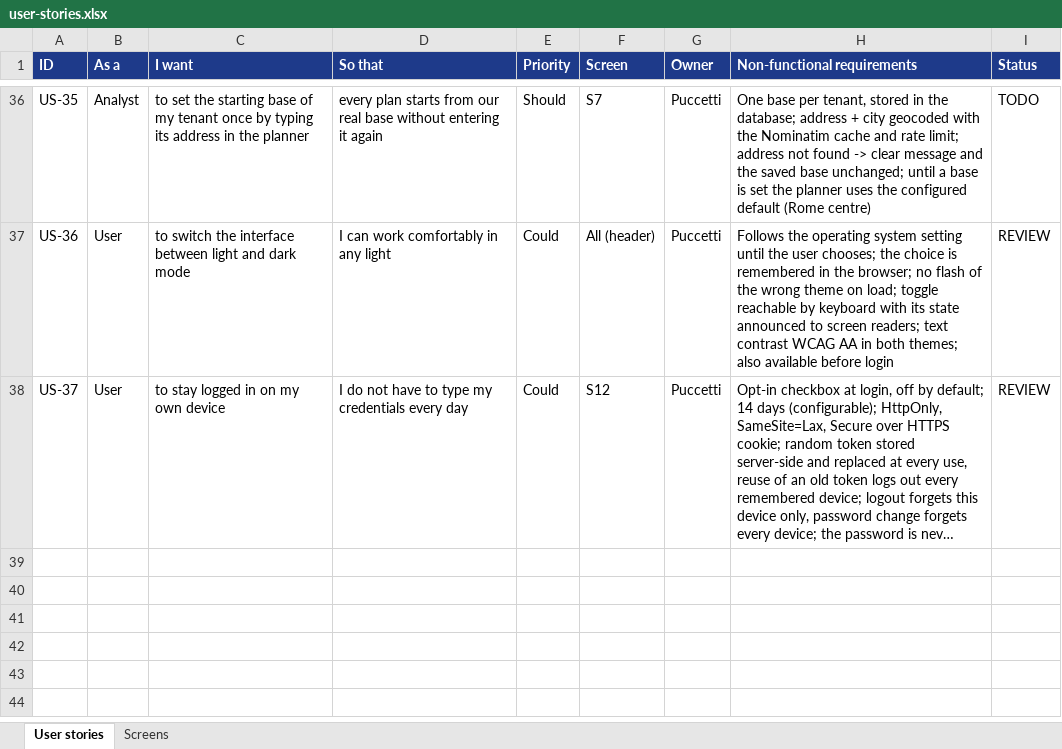
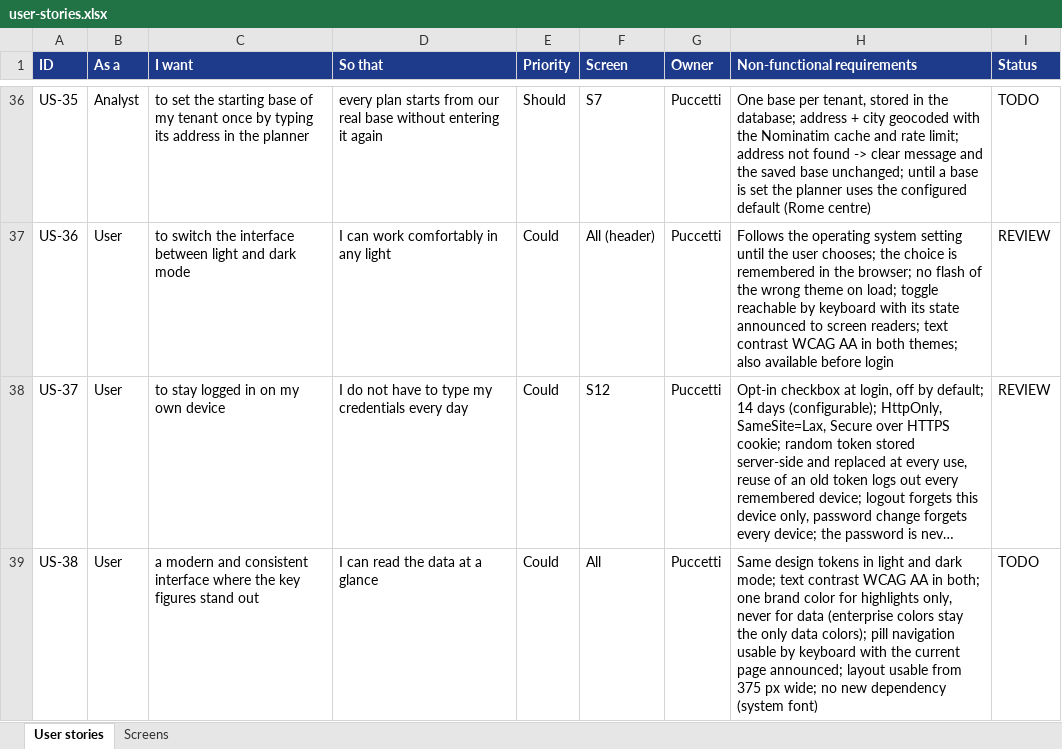
Before and after one commit to RiccardoPuccetti/2142227_VisitWise, an Excel workbook: booklets/user-stories/user-stories.xlsx, sheet User stories, drawn as a sheet; only a part is shown, gaps mark what is left out; long unchanged cells end in …; values as stored, in another font and other column widths than the file's, no borders; the diff names each change by its address in the sheet, - before the commit and + after, or states it on an @@ line.

Commit message:
docs(booklets): add US-38 visual revamp story and PUC-13 task
Records the visual revamp as user story US-38 (input.txt, Student_doc,
USER_STORIES and the spreadsheet) and task PUC-13 in TASKS.md.

Refs: PUC-13, US-38

```diff
--- a/booklets/user-stories/user-stories.xlsx (sheet User stories)
+++ b/booklets/user-stories/user-stories.xlsx (sheet User stories)
+row 39: US-38 | User | a modern and consistent interface where the key figures stand out | I can read the data at a glance | Could | All | Puccetti | Same design tokens in light and dark mode; text contrast WCAG AA in both; one brand color for highlights only, never for data (enterprise colors stay the only data colors); pill navigation usable by keyboard with the current page announced; layout usable from 375 px wide; no new dependency (system font) | TODO
```
Also changed, not shown: 4 other files.
